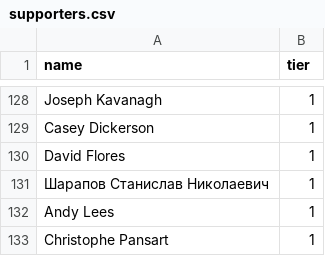
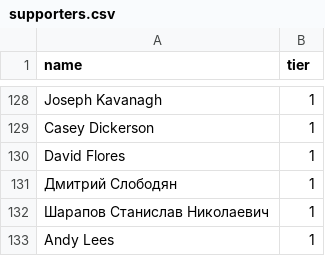
Before and after one commit to andrewpey/vtland, a CSV file: _data/supporters.csv, drawn as a sheet; only a part is shown, gaps mark what is left out; the shorter side is filled out with more unchanged rows; the diff names each change by its address in the sheet, - before the commit and + after, or states it on an @@ line.

Commit message:
upd

```diff
--- a/_data/supporters.csv
+++ b/_data/supporters.csv
+row 131: Дмитрий Слободян | 1
```
